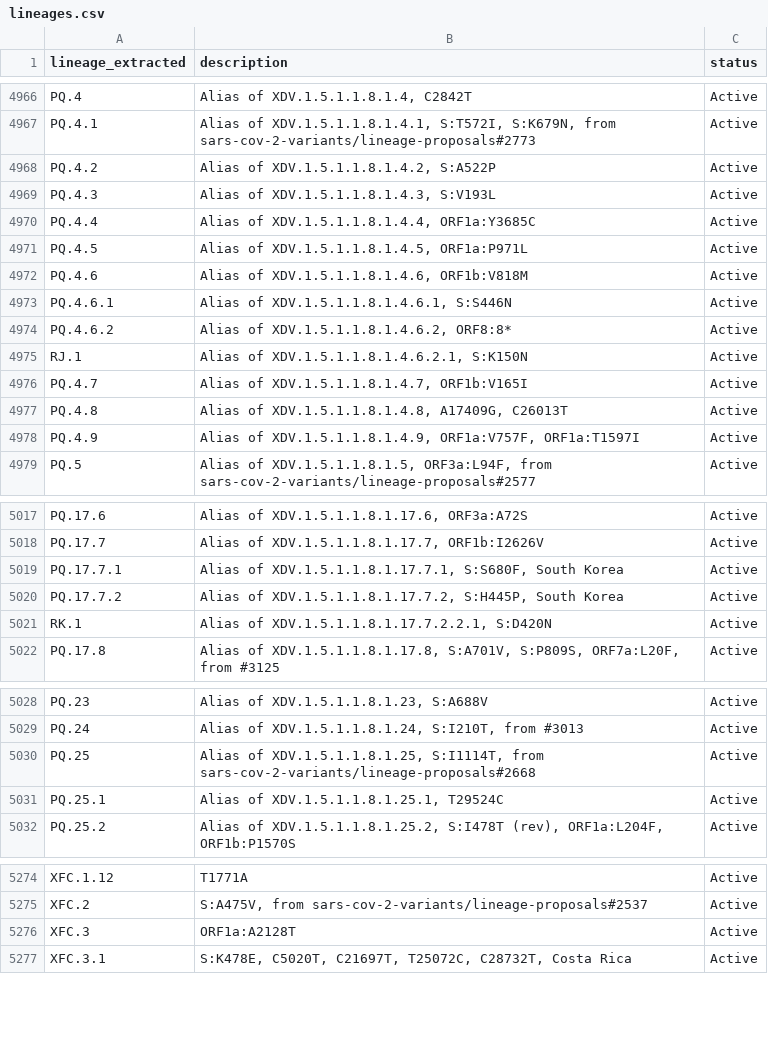
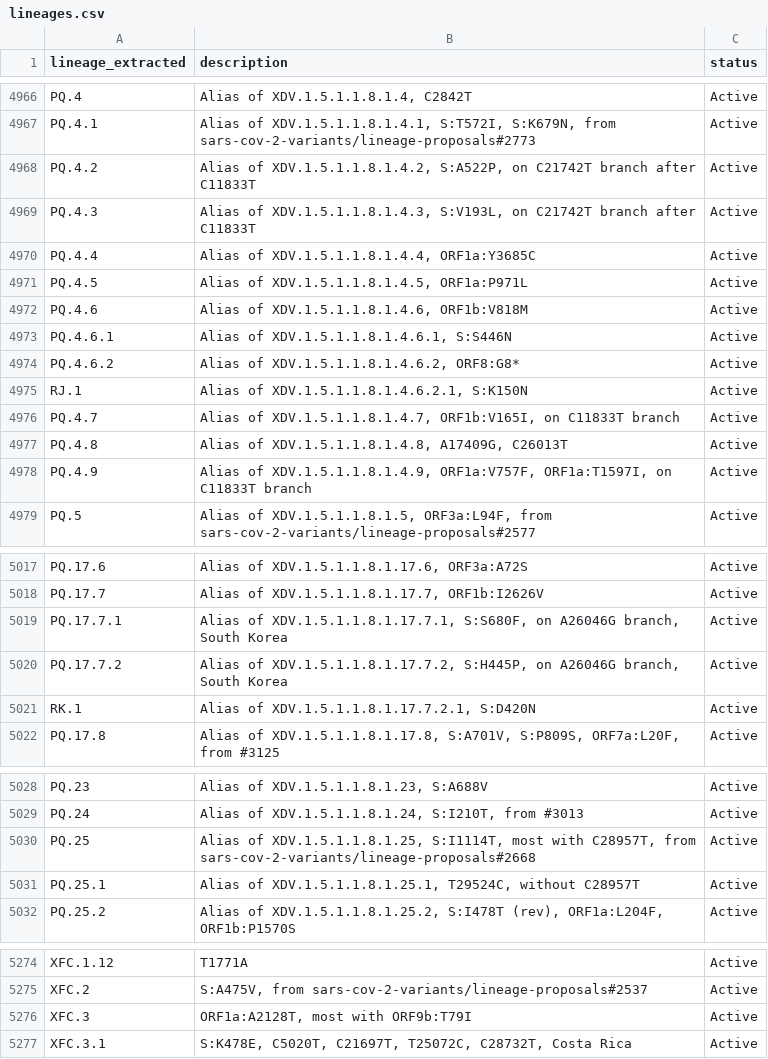
Before and after one commit to NW-PaGe/lineage_classifications, a CSV file: data/lineages.csv, drawn as a sheet; only a part is shown, gaps mark what is left out.

Commit message:
Commit from GitHub Actions (Lineages Pipeline)

```diff
--- a/data/lineages.csv
+++ b/data/lineages.csv
@@ -4967,4 +4967,4 @@ PQ.4,"Alias of XDV.1.5.1.1.8.1.4, C2842T",Active
 PQ.4.1,"Alias of XDV.1.5.1.1.8.1.4.1, S:T572I, S:K679N, from sars-cov-2-variants/lineage-proposals#2773",Active
-PQ.4.2,"Alias of XDV.1.5.1.1.8.1.4.2, S:A522P",Active
-PQ.4.3,"Alias of XDV.1.5.1.1.8.1.4.3, S:V193L",Active
+PQ.4.2,"Alias of XDV.1.5.1.1.8.1.4.2, S:A522P, on C21742T branch after C11833T",Active
+PQ.4.3,"Alias of XDV.1.5.1.1.8.1.4.3, S:V193L, on C21742T branch after C11833T",Active
 PQ.4.4,"Alias of XDV.1.5.1.1.8.1.4.4, ORF1a:Y3685C",Active
@@ -4973,7 +4973,7 @@ PQ.4.6,"Alias of XDV.1.5.1.1.8.1.4.6, ORF1b:V818M",Active
 PQ.4.6.1,"Alias of XDV.1.5.1.1.8.1.4.6.1, S:S446N",Active
-PQ.4.6.2,"Alias of XDV.1.5.1.1.8.1.4.6.2, ORF8:8*",Active
+PQ.4.6.2,"Alias of XDV.1.5.1.1.8.1.4.6.2, ORF8:G8*",Active
 RJ.1,"Alias of XDV.1.5.1.1.8.1.4.6.2.1, S:K150N",Active
-PQ.4.7,"Alias of XDV.1.5.1.1.8.1.4.7, ORF1b:V165I",Active
+PQ.4.7,"Alias of XDV.1.5.1.1.8.1.4.7, ORF1b:V165I, on C11833T branch",Active
 PQ.4.8,"Alias of XDV.1.5.1.1.8.1.4.8, A17409G, C26013T",Active
-PQ.4.9,"Alias of XDV.1.5.1.1.8.1.4.9, ORF1a:V757F, ORF1a:T1597I",Active
+PQ.4.9,"Alias of XDV.1.5.1.1.8.1.4.9, ORF1a:V757F, ORF1a:T1597I, on C11833T branch",Active
 PQ.5,"Alias of XDV.1.5.1.1.8.1.5, ORF3a:L94F, from sars-cov-2-variants/lineage-proposals#2577",Active
@@ -5018,5 +5018,5 @@ PQ.17.6,"Alias of XDV.1.5.1.1.8.1.17.6, ORF3a:A72S",Active
 PQ.17.7,"Alias of XDV.1.5.1.1.8.1.17.7, ORF1b:I2626V",Active
-PQ.17.7.1,"Alias of XDV.1.5.1.1.8.1.17.7.1, S:S680F, South Korea",Active
-PQ.17.7.2,"Alias of XDV.1.5.1.1.8.1.17.7.2, S:H445P, South Korea",Active
-RK.1,"Alias of XDV.1.5.1.1.8.1.17.7.2.2.1, S:D420N",Active
+PQ.17.7.1,"Alias of XDV.1.5.1.1.8.1.17.7.1, S:S680F, on A26046G branch, South Korea",Active
+PQ.17.7.2,"Alias of XDV.1.5.1.1.8.1.17.7.2, S:H445P, on A26046G branch, South Korea",Active
+RK.1,"Alias of XDV.1.5.1.1.8.1.17.7.2.1, S:D420N",Active
 PQ.17.8,"Alias of XDV.1.5.1.1.8.1.17.8, S:A701V, S:P809S, ORF7a:L20F, from #3125",Active
@@ -5029,4 +5029,4 @@ PQ.23,"Alias of XDV.1.5.1.1.8.1.23, S:A688V",Active
 PQ.24,"Alias of XDV.1.5.1.1.8.1.24, S:I210T, from #3013",Active
-PQ.25,"Alias of XDV.1.5.1.1.8.1.25, S:I1114T, from sars-cov-2-variants/lineage-proposals#2668",Active
-PQ.25.1,"Alias of XDV.1.5.1.1.8.1.25.1, T29524C",Active
+PQ.25,"Alias of XDV.1.5.1.1.8.1.25, S:I1114T, most with C28957T, from sars-cov-2-variants/lineage-proposals#2668",Active
+PQ.25.1,"Alias of XDV.1.5.1.1.8.1.25.1, T29524C, without C28957T",Active
 PQ.25.2,"Alias of XDV.1.5.1.1.8.1.25.2, S:I478T (rev), ORF1a:L204F, ORF1b:P1570S",Active
@@ -5275,3 +5275,3 @@ XFC.1.12,T1771A,Active
 XFC.2,"S:A475V, from sars-cov-2-variants/lineage-proposals#2537",Active
-XFC.3,ORF1a:A2128T,Active
+XFC.3,"ORF1a:A2128T, most with ORF9b:T79I",Active
 XFC.3.1,"S:K478E, C5020T, C21697T, T25072C, C28732T, Costa Rica",Active
```
